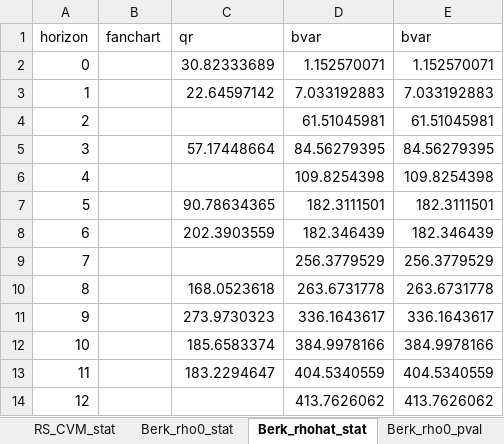
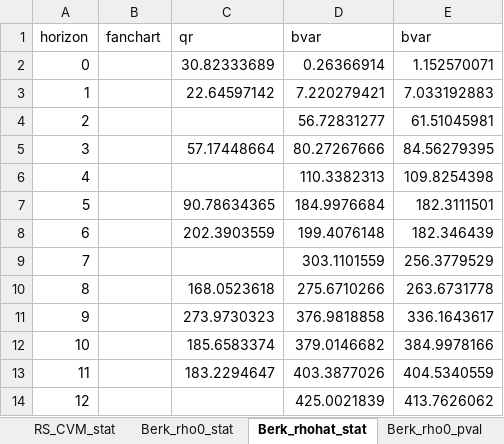
Before and after one commit to GiuliaMantoan/MTP, an Excel workbook: IaR_GaR_April_2026/Outputs/forecast_evaluation/comparison_fcst_eval_inflation.xlsx, sheet Berk_rhohat_stat, drawn as a sheet; values as stored, in another font and other column widths than the file's, no borders; the diff names each change by its address in the sheet, - before the commit and + after, or states it on an @@ line.

Commit message:
updated the tests to reflect changes to giulia's test, ran new bvar specifications for alignment with qr and produced new test results

```diff
--- a/IaR_GaR_April_2026/Outputs/forecast_evaluation/comparison_fcst_eval_inflation.xlsx (sheet Berk_rhohat_stat)
+++ b/IaR_GaR_April_2026/Outputs/forecast_evaluation/comparison_fcst_eval_inflation.xlsx (sheet Berk_rhohat_stat)
-D2 (bvar): 1.152570071
+D2 (bvar): 0.26366914
-D3 (bvar): 7.033192883
+D3 (bvar): 7.220279421
-D4 (bvar): 61.51045981
+D4 (bvar): 56.72831277
-D5 (bvar): 84.56279395
+D5 (bvar): 80.27267666
-D6 (bvar): 109.8254398
+D6 (bvar): 110.3382313
-D7 (bvar): 182.3111501
+D7 (bvar): 184.9976684
-D8 (bvar): 182.346439
+D8 (bvar): 199.4076148
-D9 (bvar): 256.3779529
+D9 (bvar): 303.1101559
-D10 (bvar): 263.6731778
+D10 (bvar): 275.6710266
-D11 (bvar): 336.1643617
+D11 (bvar): 376.9818858
-D12 (bvar): 384.9978166
+D12 (bvar): 379.0146682
-D13 (bvar): 404.5340559
+D13 (bvar): 403.3877026
-D14 (bvar): 413.7626062
+D14 (bvar): 425.0021839
```
Also changed, not shown: sheet Berk_rho0_stat, sheet Berk_rho0_pval, sheet Berk_rhohat_pval, sheet Knueppel_stat, sheet MW_stat, sheet CRPS_mean, 8 more sheets, IaR_GaR_April_2026/Outputs/forecast_evaluation/comparison_fcst_eval_growth.xlsx, 24 other files.
